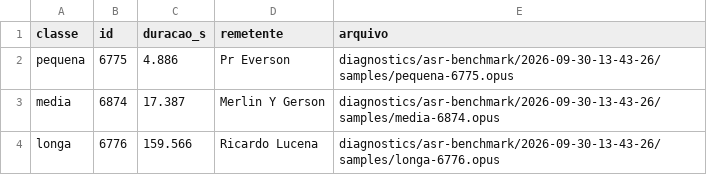
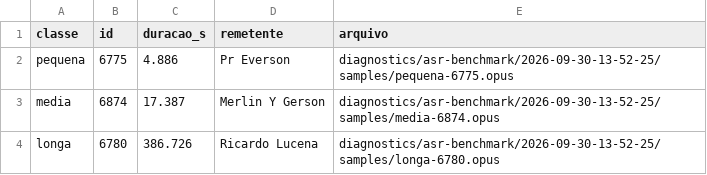
Before and after one commit to EDortta/WA-Keeper, a TSV file: diagnostics/asr-benchmark/latest/samples.tsv, drawn as a sheet.

Commit message:
diagnostics: atualizar benchmark ASR

```diff
--- a/diagnostics/asr-benchmark/latest/samples.tsv
+++ b/diagnostics/asr-benchmark/latest/samples.tsv
@@ -1,4 +1,4 @@
 classe	id	duracao_s	remetente	arquivo
-pequena	6775	4.886	Pr Everson	diagnostics/asr-benchmark/2026-09-30-13-43-26/samples/pequena-6775.opus
-media	6874	17.387	Merlin Y Gerson	diagnostics/asr-benchmark/2026-09-30-13-43-26/samples/media-6874.opus
-longa	6776	159.566	Ricardo Lucena	diagnostics/asr-benchmark/2026-09-30-13-43-26/samples/longa-6776.opus
+pequena	6775	4.886	Pr Everson	diagnostics/asr-benchmark/2026-09-30-13-52-25/samples/pequena-6775.opus
+media	6874	17.387	Merlin Y Gerson	diagnostics/asr-benchmark/2026-09-30-13-52-25/samples/media-6874.opus
+longa	6780	386.726	Ricardo Lucena	diagnostics/asr-benchmark/2026-09-30-13-52-25/samples/longa-6780.opus
```
Also changed, not shown: 16 other files.
